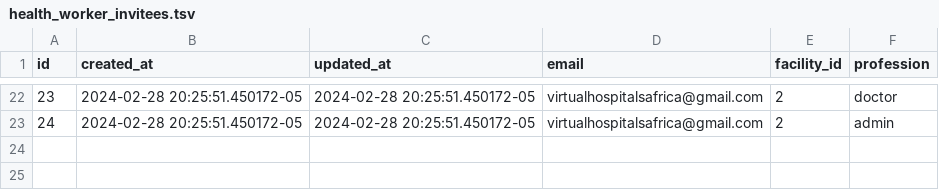
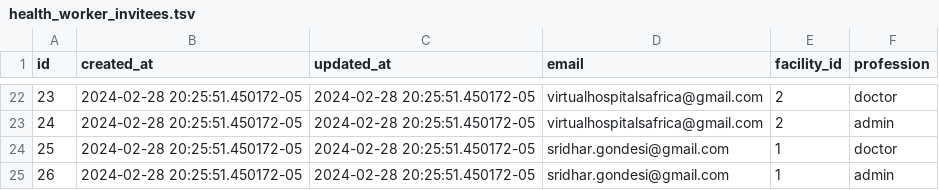
Before and after one commit to Virtual-Hospitals-Africa/virtual-hospitals-africa, a TSV file: db/seeds/health_worker_invitees.tsv, drawn as a sheet; only a part is shown, gaps mark what is left out; the diff names each change by its address in the sheet, - before the commit and + after, or states it on an @@ line.

Commit message:
add sridhar.gondesi@gmail.com

```diff
--- a/db/seeds/health_worker_invitees.tsv
+++ b/db/seeds/health_worker_invitees.tsv
+row 24: 25 | 2024-02-28 20:25:51.450172-05 | 2024-02-28 20:25:51.450172-05 | sridhar.gondesi@gmail.com | 1 | doctor
+row 25: 26 | 2024-02-28 20:25:51.450172-05 | 2024-02-28 20:25:51.450172-05 | sridhar.gondesi@gmail.com | 1 | admin
```
Also changed, not shown: 1 other file.
